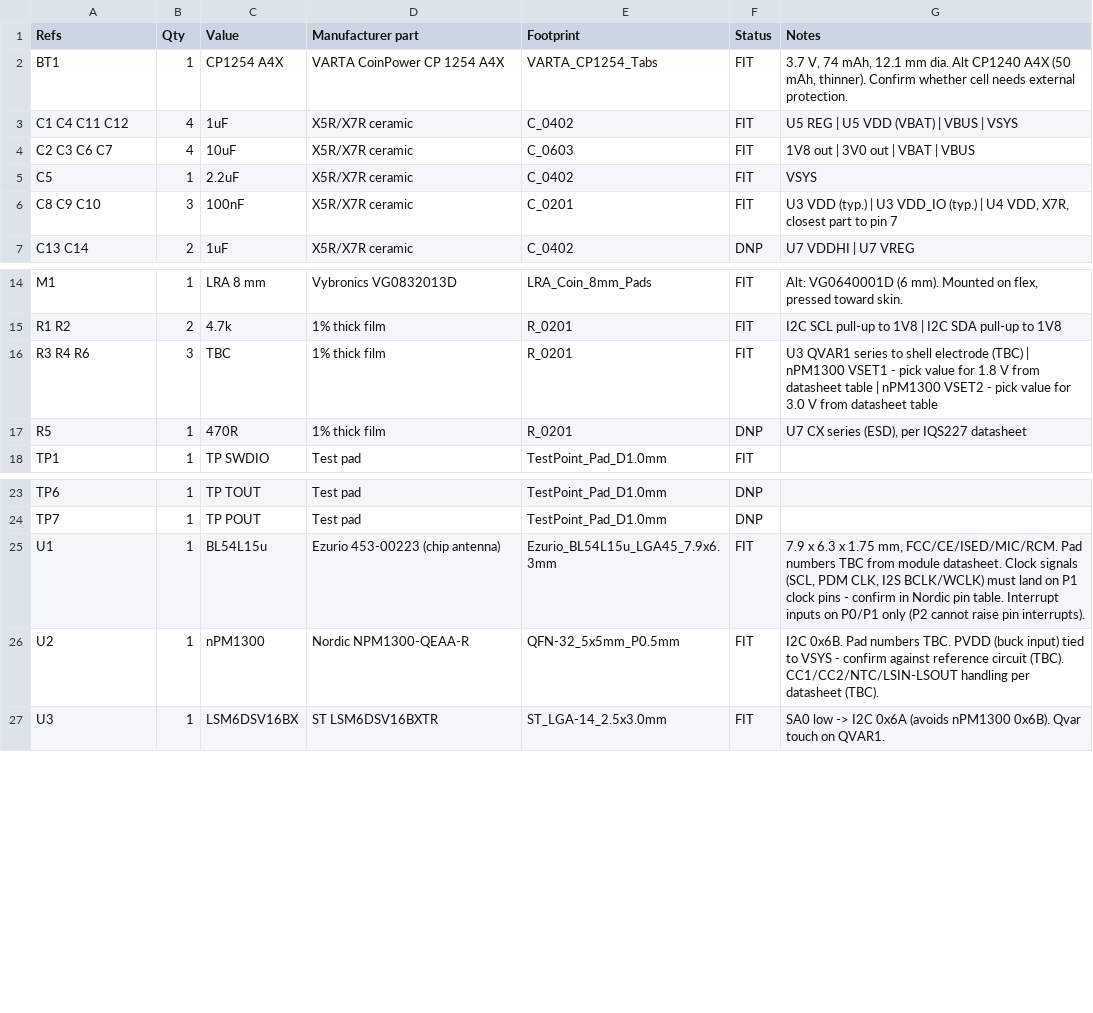
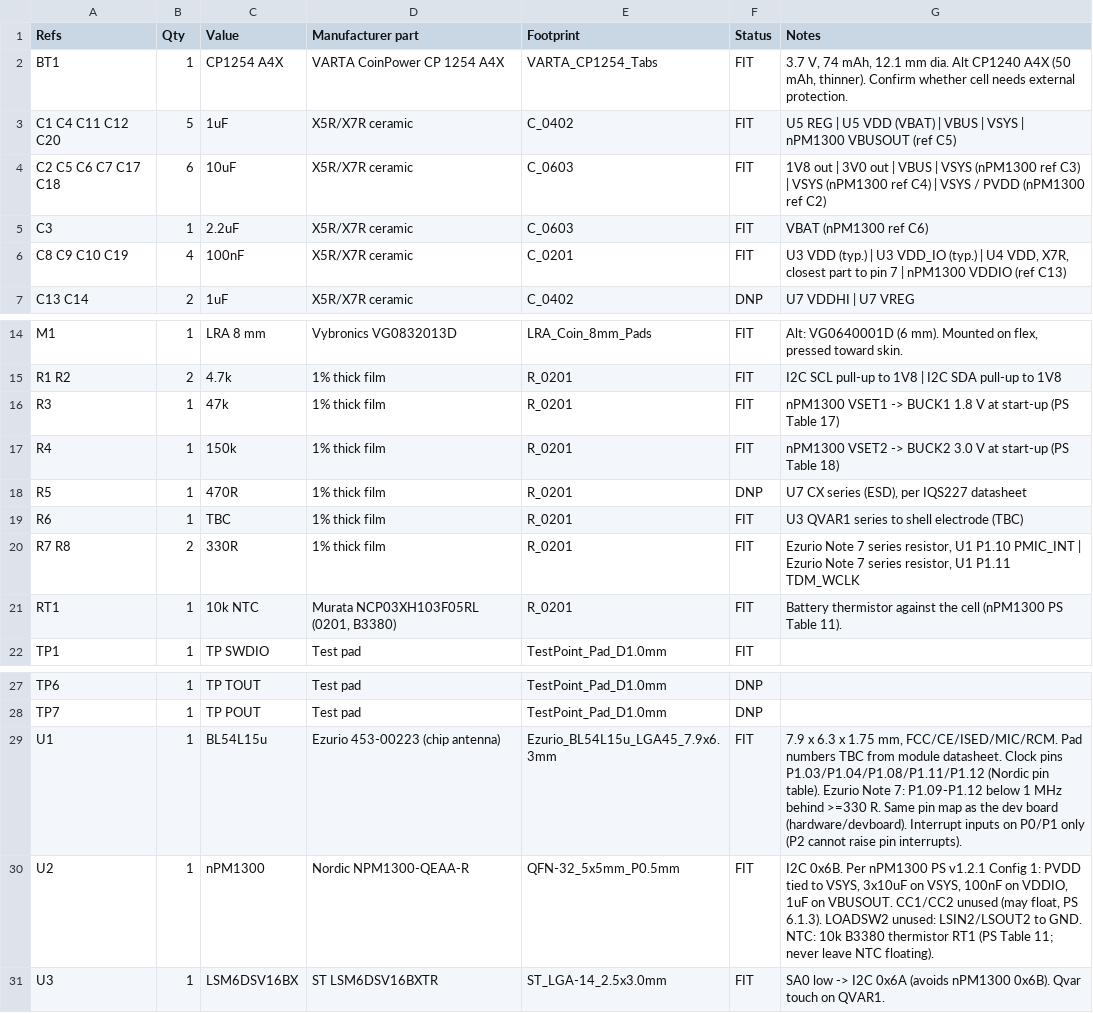
Before and after one commit to sam-willi/cue, a CSV file: hardware/rev0/cue_rev0_bom.csv, drawn as a sheet; only a part is shown, gaps mark what is left out.

```diff
--- a/hardware/rev0/cue_rev0_bom.csv
+++ b/hardware/rev0/cue_rev0_bom.csv
@@ -2,6 +2,6 @@ Refs,Qty,Value,Manufacturer part,Footprint,Status,Notes
 BT1,1,CP1254 A4X,VARTA CoinPower CP 1254 A4X,VARTA_CP1254_Tabs,FIT,"3.7 V, 74 mAh, 12.1 mm dia. Alt CP1240 A4X (50 mAh, thinner). Confirm whether cell needs external protection."
-C1 C4 C11 C12,4,1uF,X5R/X7R ceramic,C_0402,FIT,U5 REG | U5 VDD (VBAT) | VBUS | VSYS
-C2 C3 C6 C7,4,10uF,X5R/X7R ceramic,C_0603,FIT,1V8 out | 3V0 out | VBAT | VBUS
-C5,1,2.2uF,X5R/X7R ceramic,C_0402,FIT,VSYS
-C8 C9 C10,3,100nF,X5R/X7R ceramic,C_0201,FIT,"U3 VDD (typ.) | U3 VDD_IO (typ.) | U4 VDD, X7R, closest part to pin 7"
+C1 C4 C11 C12 C20,5,1uF,X5R/X7R ceramic,C_0402,FIT,U5 REG | U5 VDD (VBAT) | VBUS | VSYS | nPM1300 VBUSOUT (ref C5)
+C2 C5 C6 C7 C17 C18,6,10uF,X5R/X7R ceramic,C_0603,FIT,1V8 out | 3V0 out | VBUS | VSYS (nPM1300 ref C3) | VSYS (nPM1300 ref C4) | VSYS / PVDD (nPM1300 ref C2)
+C3,1,2.2uF,X5R/X7R ceramic,C_0603,FIT,VBAT (nPM1300 ref C6)
+C8 C9 C10 C19,4,100nF,X5R/X7R ceramic,C_0201,FIT,"U3 VDD (typ.) | U3 VDD_IO (typ.) | U4 VDD, X7R, closest part to pin 7 | nPM1300 VDDIO (ref C13)"
 C13 C14,2,1uF,X5R/X7R ceramic,C_0402,DNP,U7 VDDHI | U7 VREG
@@ -15,4 +15,8 @@ M1,1,LRA 8 mm,Vybronics VG0832013D,LRA_Coin_8mm_Pads,FIT,"Alt: VG0640001D (6 mm)
 R1 R2,2,4.7k,1% thick film,R_0201,FIT,I2C SCL pull-up to 1V8 | I2C SDA pull-up to 1V8
-R3 R4 R6,3,TBC,1% thick film,R_0201,FIT,U3 QVAR1 series to shell electrode (TBC) | nPM1300 VSET1 - pick value for 1.8 V from datasheet table | nPM1300 VSET2 - pick value for 3.0 V from datasheet table
+R3,1,47k,1% thick film,R_0201,FIT,nPM1300 VSET1 -> BUCK1 1.8 V at start-up (PS Table 17)
+R4,1,150k,1% thick film,R_0201,FIT,nPM1300 VSET2 -> BUCK2 3.0 V at start-up (PS Table 18)
 R5,1,470R,1% thick film,R_0201,DNP,"U7 CX series (ESD), per IQS227 datasheet"
+R6,1,TBC,1% thick film,R_0201,FIT,U3 QVAR1 series to shell electrode (TBC)
+R7 R8,2,330R,1% thick film,R_0201,FIT,"Ezurio Note 7 series resistor, U1 P1.10 PMIC_INT | Ezurio Note 7 series resistor, U1 P1.11 TDM_WCLK"
+RT1,1,10k NTC,"Murata NCP03XH103F05RL (0201, B3380)",R_0201,FIT,Battery thermistor against the cell (nPM1300 PS Table 11).
 TP1,1,TP SWDIO,Test pad,TestPoint_Pad_D1.0mm,FIT,
@@ -24,4 +28,4 @@ TP6,1,TP TOUT,Test pad,TestPoint_Pad_D1.0mm,DNP,
 TP7,1,TP POUT,Test pad,TestPoint_Pad_D1.0mm,DNP,
-U1,1,BL54L15u,Ezurio 453-00223 (chip antenna),Ezurio_BL54L15u_LGA45_7.9x6.3mm,FIT,"7.9 x 6.3 x 1.75 mm, FCC/CE/ISED/MIC/RCM. Pad numbers TBC from module datasheet. Clock signals (SCL, PDM CLK, I2S BCLK/WCLK) must land on P1 clock pins - confirm in Nordic pin table. Interrupt inputs on P0/P1 only (P2 cannot raise pin interrupts)."
-U2,1,nPM1300,Nordic NPM1300-QEAA-R,QFN-32_5x5mm_P0.5mm,FIT,I2C 0x6B. Pad numbers TBC. PVDD (buck input) tied to VSYS - confirm against reference circuit (TBC). CC1/CC2/NTC/LSIN-LSOUT handling per datasheet (TBC).
+U1,1,BL54L15u,Ezurio 453-00223 (chip antenna),Ezurio_BL54L15u_LGA45_7.9x6.3mm,FIT,"7.9 x 6.3 x 1.75 mm, FCC/CE/ISED/MIC/RCM. Pad numbers TBC from module datasheet. Clock pins P1.03/P1.04/P1.08/P1.11/P1.12 (Nordic pin table). Ezurio Note 7: P1.09-P1.12 below 1 MHz behind >=330 R. Same pin map as the dev board (hardware/devboard). Interrupt inputs on P0/P1 only (P2 cannot raise pin interrupts)."
+U2,1,nPM1300,Nordic NPM1300-QEAA-R,QFN-32_5x5mm_P0.5mm,FIT,"I2C 0x6B. Per nPM1300 PS v1.2.1 Config 1: PVDD tied to VSYS, 3x10uF on VSYS, 100nF on VDDIO, 1uF on VBUSOUT. CC1/CC2 unused (may float, PS 6.1.3). LOADSW2 unused: LSIN2/LSOUT2 to GND. NTC: 10k B3380 thermistor RT1 (PS Table 11; never leave NTC floating)."
 U3,1,LSM6DSV16BX,ST LSM6DSV16BXTR,ST_LGA-14_2.5x3.0mm,FIT,SA0 low -> I2C 0x6A (avoids nPM1300 0x6B). Qvar touch on QVAR1.
```
Also changed, not shown: hardware/rev0/cue_rev0_connections.csv, 7 other files.
